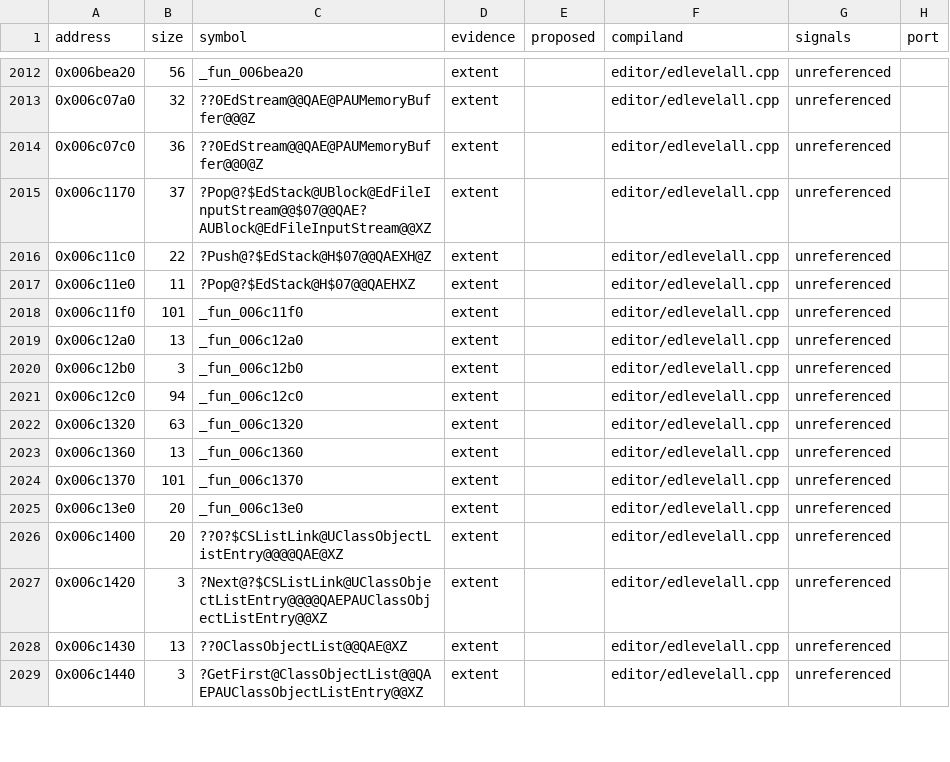
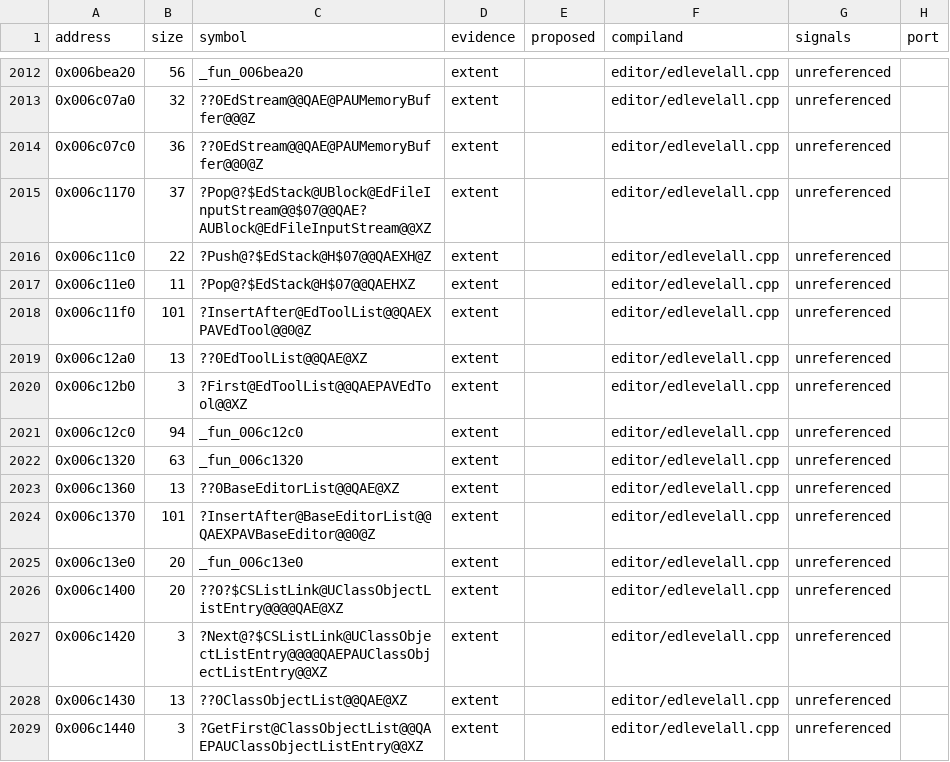
Before and after one commit to opensagadev/saga-pc, a CSV file: config/code-evidence.csv, drawn as a sheet; only a part is shown, gaps mark what is left out.

```diff
--- a/config/code-evidence.csv
+++ b/config/code-evidence.csv
@@ -2017,9 +2017,9 @@ address,size,symbol,evidence,proposed,compiland,signals,port
 0x006c11e0,11,?Pop@?$EdStack@H$07@@QAEHXZ,extent,,editor/edlevelall.cpp,unreferenced,
-0x006c11f0,101,_fun_006c11f0,extent,,editor/edlevelall.cpp,unreferenced,
-0x006c12a0,13,_fun_006c12a0,extent,,editor/edlevelall.cpp,unreferenced,
-0x006c12b0,3,_fun_006c12b0,extent,,editor/edlevelall.cpp,unreferenced,
+0x006c11f0,101,?InsertAfter@EdToolList@@QAEXPAVEdTool@@0@Z,extent,,editor/edlevelall.cpp,unreferenced,
+0x006c12a0,13,??0EdToolList@@QAE@XZ,extent,,editor/edlevelall.cpp,unreferenced,
+0x006c12b0,3,?First@EdToolList@@QAEPAVEdTool@@XZ,extent,,editor/edlevelall.cpp,unreferenced,
 0x006c12c0,94,_fun_006c12c0,extent,,editor/edlevelall.cpp,unreferenced,
 0x006c1320,63,_fun_006c1320,extent,,editor/edlevelall.cpp,unreferenced,
-0x006c1360,13,_fun_006c1360,extent,,editor/edlevelall.cpp,unreferenced,
-0x006c1370,101,_fun_006c1370,extent,,editor/edlevelall.cpp,unreferenced,
+0x006c1360,13,??0BaseEditorList@@QAE@XZ,extent,,editor/edlevelall.cpp,unreferenced,
+0x006c1370,101,?InsertAfter@BaseEditorList@@QAEXPAVBaseEditor@@0@Z,extent,,editor/edlevelall.cpp,unreferenced,
 0x006c13e0,20,_fun_006c13e0,extent,,editor/edlevelall.cpp,unreferenced,
```
Also changed, not shown: 9 other files.
